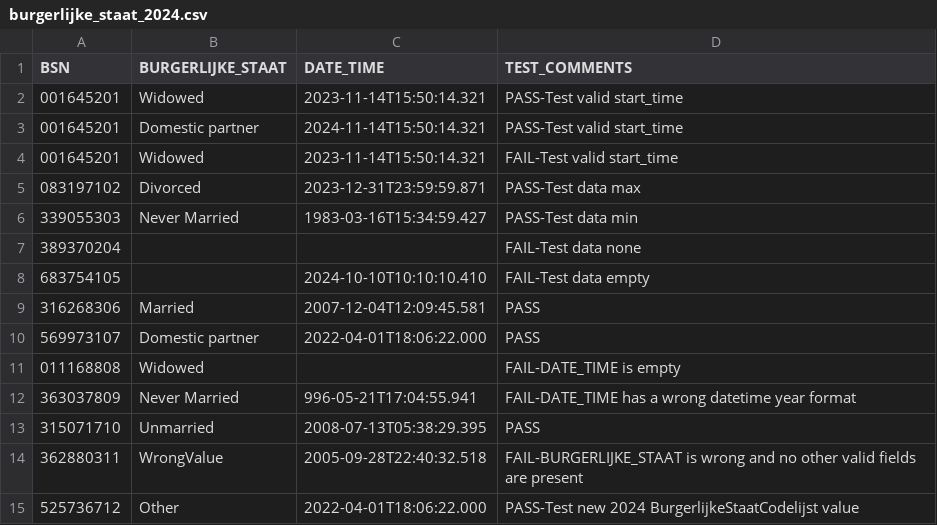
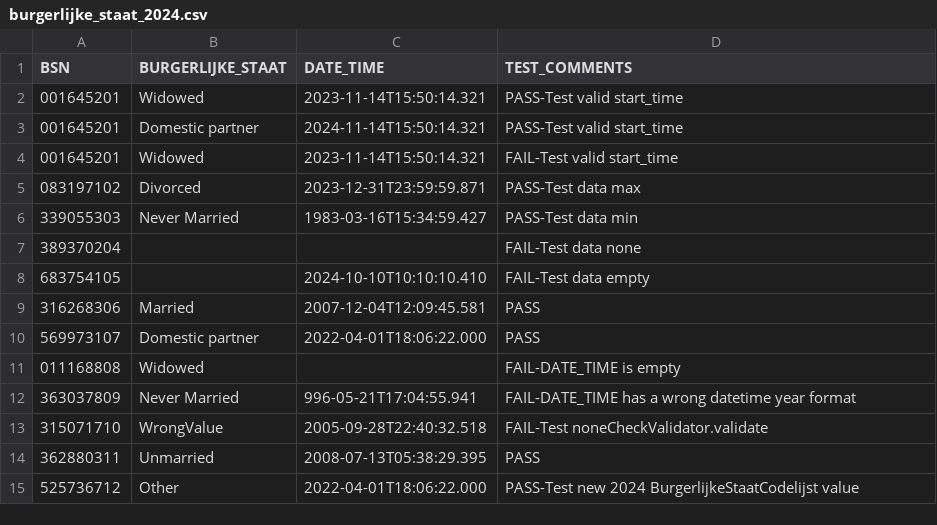
Before and after one commit to MaastrichtUniversity/docker-health, a CSV file: data/test-demo-data/csv/burgerlijke_staat_2024.csv, drawn as a sheet.

```diff
--- a/data/test-demo-data/csv/burgerlijke_staat_2024.csv
+++ b/data/test-demo-data/csv/burgerlijke_staat_2024.csv
@@ -12,4 +12,4 @@ BSN,BURGERLIJKE_STAAT,DATE_TIME,TEST_COMMENTS
 363037809,Never Married,996-05-21T17:04:55.941,FAIL-DATE_TIME has a wrong datetime year format
-315071710,Unmarried,2008-07-13T05:38:29.395,PASS
-362880311,WrongValue,2005-09-28T22:40:32.518,FAIL-BURGERLIJKE_STAAT is wrong and no other valid fields are present
+315071710,WrongValue,2005-09-28T22:40:32.518,FAIL-Test noneCheckValidator.validate
+362880311,Unmarried,2008-07-13T05:38:29.395,PASS
 525736712,Other,2022-04-01T18:06:22.000,PASS-Test new 2024 BurgerlijkeStaatCodelijst value
```
Also changed, not shown: data/test-demo-data/csv/contactpersoon_2024.csv, data/test-demo-data/csv/gezinssituatie_2024.csv, 3 other files.
